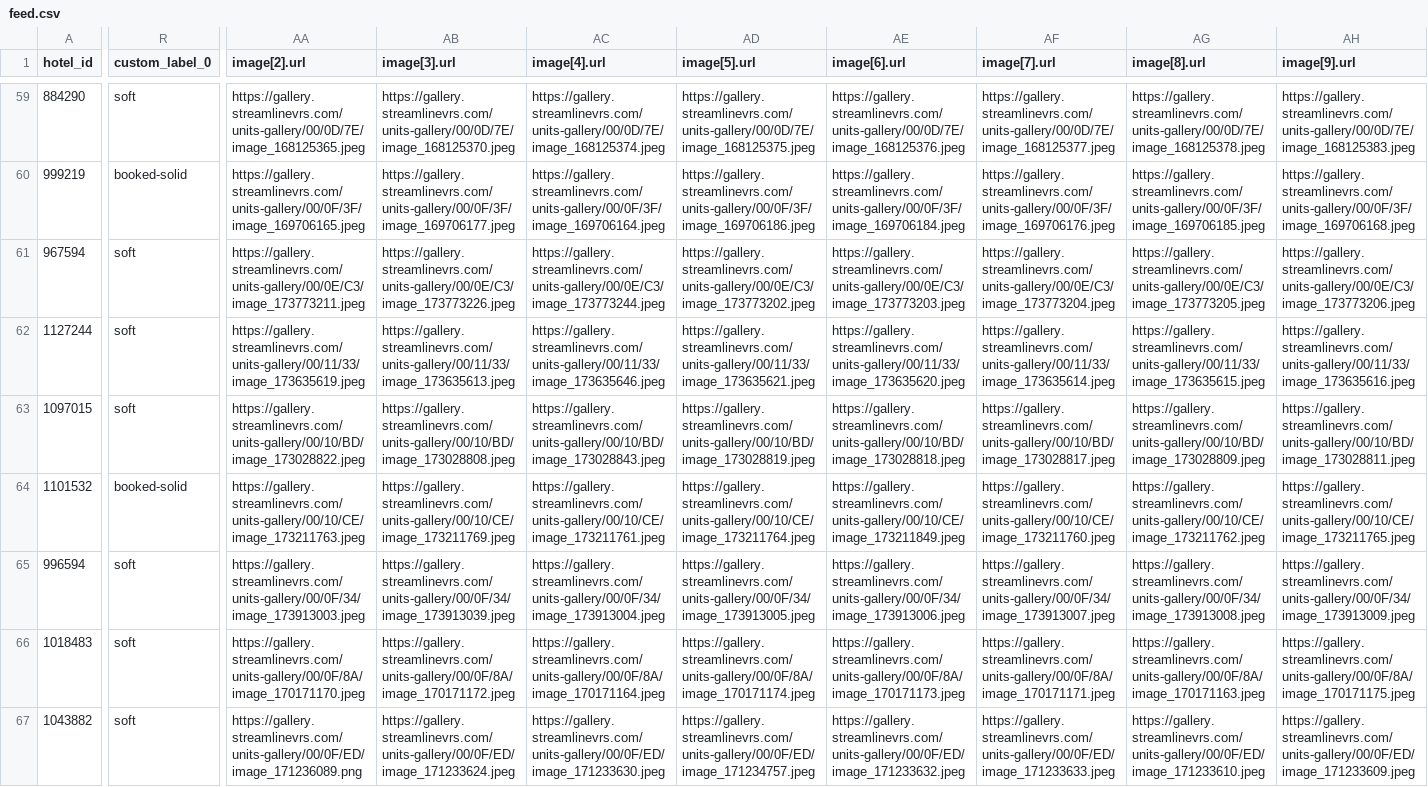
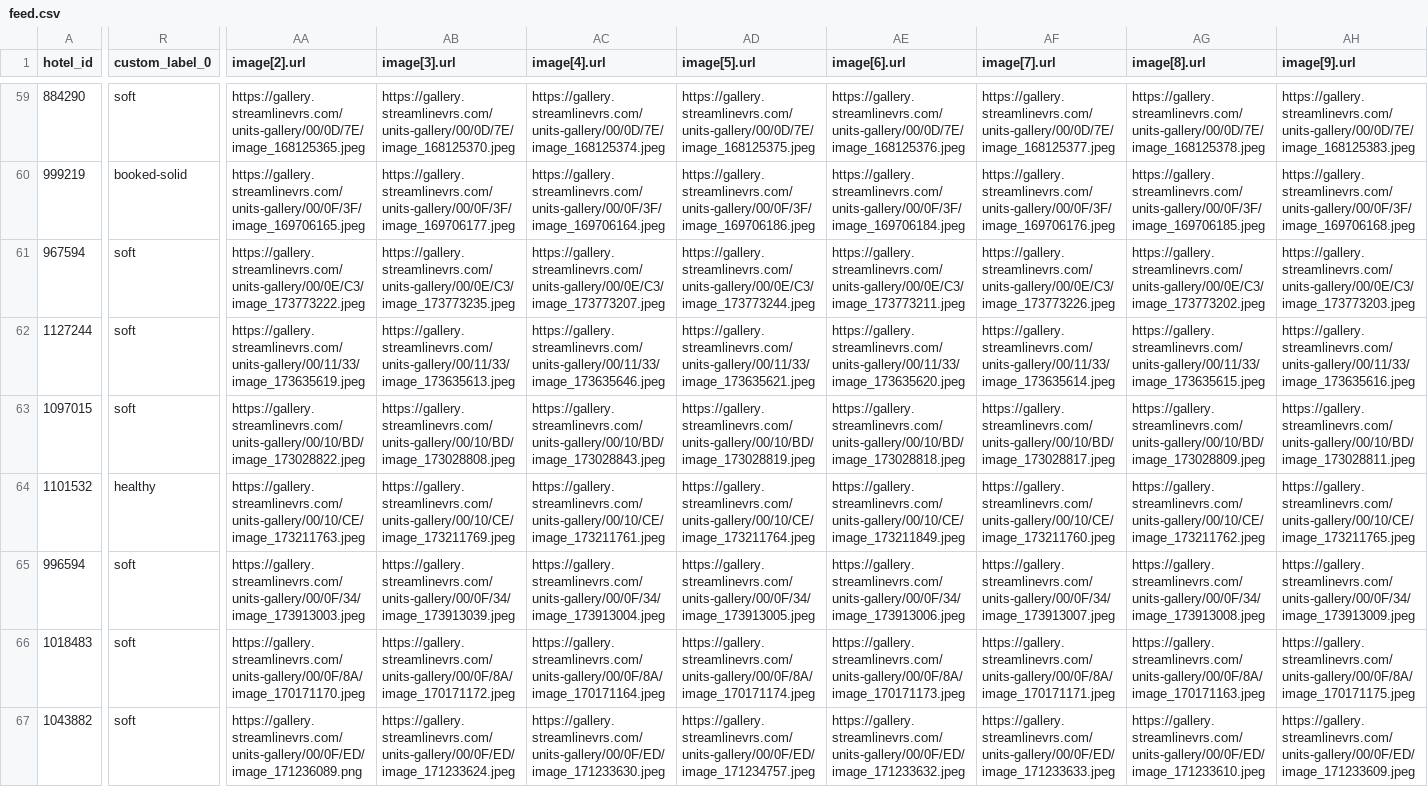
Before and after one commit to sjponsler41/nvpr-meta-feed, a CSV file: feed.csv, drawn as a sheet; only a part is shown, gaps mark what is left out; the diff covers the shown part only; the diff names each change by its address in the sheet, - before the commit and + after, or states it on an @@ line.

Commit message:
Update feed 2026-08-07T14:21Z

```diff
--- a/feed.csv
+++ b/feed.csv
-AA61 (image[2].url): https://gallery.streamlinevrs.com/units-gallery/00/0E/C3/image_173773211.jpeg
+AA61 (image[2].url): https://gallery.streamlinevrs.com/units-gallery/00/0E/C3/image_173773222.jpeg
-AB61 (image[3].url): https://gallery.streamlinevrs.com/units-gallery/00/0E/C3/image_173773226.jpeg
+AB61 (image[3].url): https://gallery.streamlinevrs.com/units-gallery/00/0E/C3/image_173773235.jpeg
-AC61 (image[4].url): https://gallery.streamlinevrs.com/units-gallery/00/0E/C3/image_173773244.jpeg
+AC61 (image[4].url): https://gallery.streamlinevrs.com/units-gallery/00/0E/C3/image_173773207.jpeg
-AD61 (image[5].url): https://gallery.streamlinevrs.com/units-gallery/00/0E/C3/image_173773202.jpeg
+AD61 (image[5].url): https://gallery.streamlinevrs.com/units-gallery/00/0E/C3/image_173773244.jpeg
-AE61 (image[6].url): https://gallery.streamlinevrs.com/units-gallery/00/0E/C3/image_173773203.jpeg
+AE61 (image[6].url): https://gallery.streamlinevrs.com/units-gallery/00/0E/C3/image_173773211.jpeg
-AF61 (image[7].url): https://gallery.streamlinevrs.com/units-gallery/00/0E/C3/image_173773204.jpeg
+AF61 (image[7].url): https://gallery.streamlinevrs.com/units-gallery/00/0E/C3/image_173773226.jpeg
-AG61 (image[8].url): https://gallery.streamlinevrs.com/units-gallery/00/0E/C3/image_173773205.jpeg
+AG61 (image[8].url): https://gallery.streamlinevrs.com/units-gallery/00/0E/C3/image_173773202.jpeg
-AH61 (image[9].url): https://gallery.streamlinevrs.com/units-gallery/00/0E/C3/image_173773206.jpeg
+AH61 (image[9].url): https://gallery.streamlinevrs.com/units-gallery/00/0E/C3/image_173773203.jpeg
-R64 (custom_label_0): booked-solid
+R64 (custom_label_0): healthy
```
Also changed, not shown: 1 removed row and 1 edited cell elsewhere in this file.
